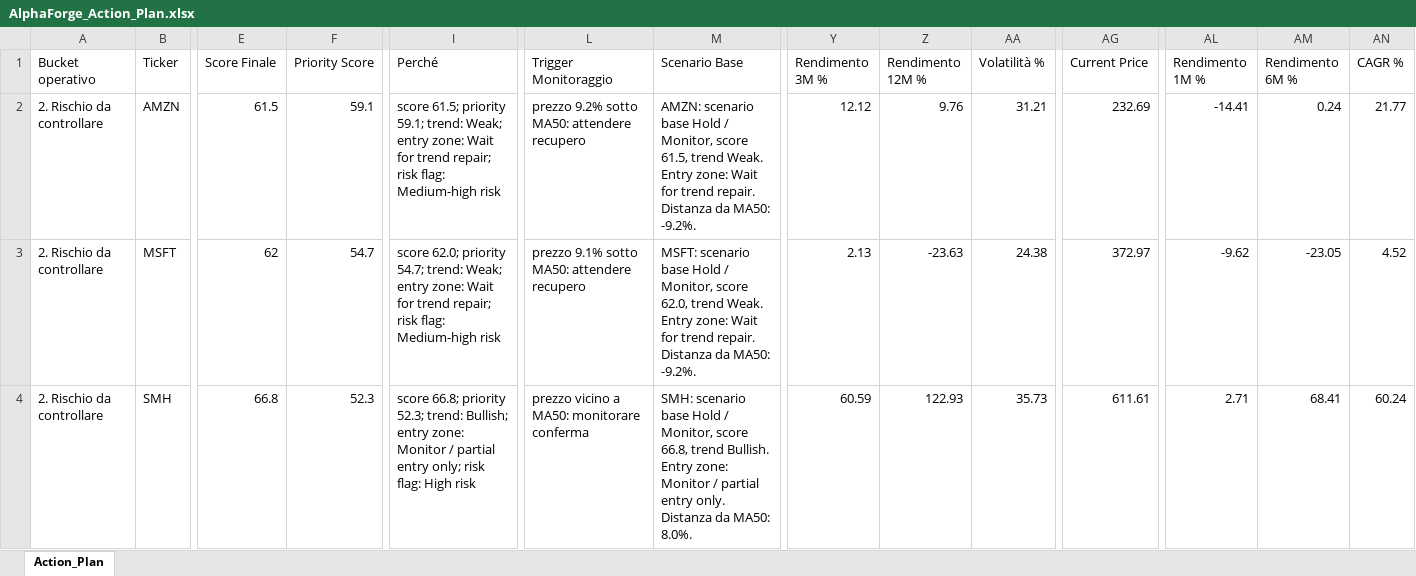
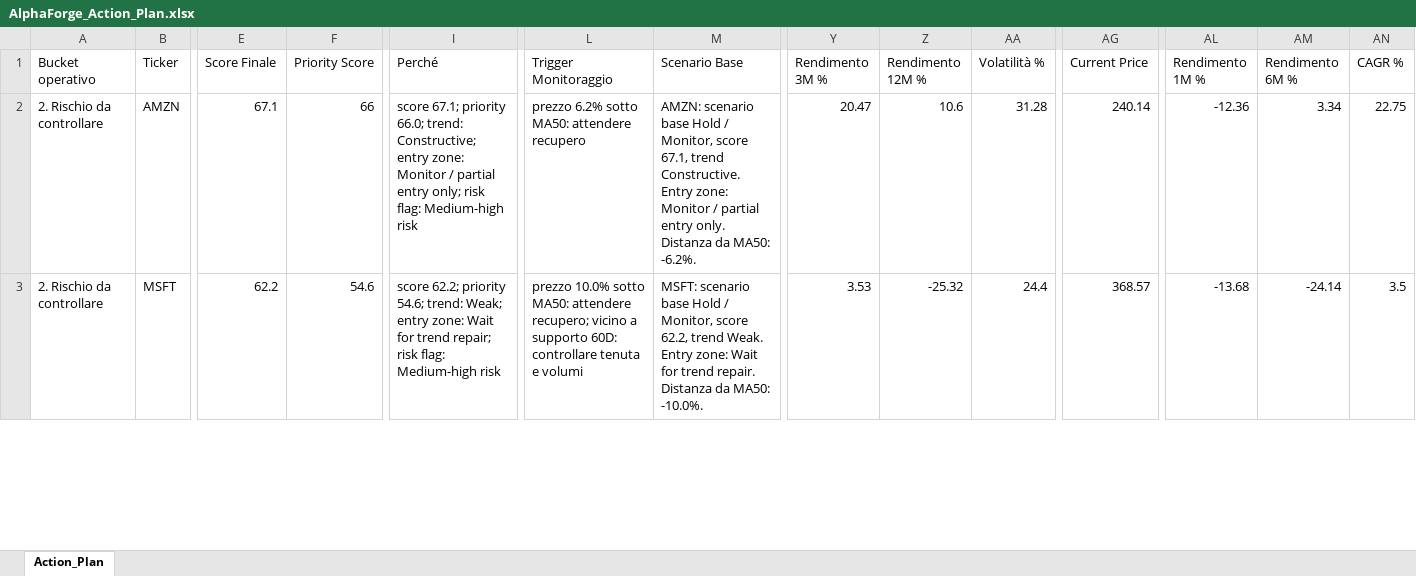
Before and after one commit to mirkomazzacuva/etf-intelligence-agent, an Excel workbook: AlphaForge_Action_Plan.xlsx, sheet Action_Plan, drawn as a sheet; only a part is shown, gaps mark what is left out; values as stored, in another font and other column widths than the file's, no borders; removed rows and columns are numbered as before the commit, all else as after; rows hold the shown columns only; the diff covers the shown part only; the diff names each change by its address in the sheet, - before the commit and + after, or states it on an @@ line.

```diff
--- a/AlphaForge_Action_Plan.xlsx (sheet Action_Plan)
+++ b/AlphaForge_Action_Plan.xlsx (sheet Action_Plan)
-E2 (Score Finale): 61.5
+E2 (Score Finale): 67.1
-F2 (Priority Score): 59.1
+F2 (Priority Score): 66
-I2 (Perché): score 61.5; priority 59.1; trend: Weak; entry zone: Wait for trend repair; risk flag:…
+I2 (Perché): score 67.1; priority 66.0; trend: Constructive; entry zone: Monitor / partial entry only; risk flag:…
-L2 (Trigger Monitoraggio): prezzo 9.2% sotto MA50: attendere recupero
+L2 (Trigger Monitoraggio): prezzo 6.2% sotto MA50: attendere recupero
-M2 (Scenario Base): …Monitor, score 61.5, trend Weak. Entry zone: Wait for trend repair. Distanza da MA50: -9.2%.
+M2 (Scenario Base): …Monitor, score 67.1, trend Constructive. Entry zone: Monitor / partial entry only. Distanza da MA50: -6.2%.
-Y2 (Rendimento 3M %): 12.12
+Y2 (Rendimento 3M %): 20.47
-Z2 (Rendimento 12M %): 9.76
+Z2 (Rendimento 12M %): 10.6
-AA2 (Volatilità %): 31.21
+AA2 (Volatilità %): 31.28
-AG2 (Current Price): 232.69
+AG2 (Current Price): 240.14
-AL2 (Rendimento 1M %): -14.41
+AL2 (Rendimento 1M %): -12.36
-AM2 (Rendimento 6M %): 0.24
+AM2 (Rendimento 6M %): 3.34
-AN2 (CAGR %): 21.77
+AN2 (CAGR %): 22.75
-E3 (Score Finale): 62
+E3 (Score Finale): 62.2
-F3 (Priority Score): 54.7
+F3 (Priority Score): 54.6
-I3 (Perché): score 62.0; priority 54.7; trend: Weak;…
+I3 (Perché): score 62.2; priority 54.6; trend: Weak;…
-L3 (Trigger Monitoraggio): prezzo 9.1% sotto MA50: attendere recupero
+L3 (Trigger Monitoraggio): prezzo 10.0% sotto MA50: attendere recupero; vicino a supporto 60D: controllare tenuta e volumi
-M3 (Scenario Base): …Monitor, score 62.0, trend Weak. Entry zone: Wait for trend repair. Distanza da MA50: -9.2%.
+M3 (Scenario Base): …Monitor, score 62.2, trend Weak. Entry zone: Wait for trend repair. Distanza da MA50: -10.0%.
-Y3 (Rendimento 3M %): 2.13
+Y3 (Rendimento 3M %): 3.53
-Z3 (Rendimento 12M %): -23.63
+Z3 (Rendimento 12M %): -25.32
-AA3 (Volatilità %): 24.38
+AA3 (Volatilità %): 24.4
-AG3 (Current Price): 372.97
+AG3 (Current Price): 368.57
-AL3 (Rendimento 1M %): -9.62
+AL3 (Rendimento 1M %): -13.68
-AM3 (Rendimento 6M %): -23.05
+AM3 (Rendimento 6M %): -24.14
-AN3 (CAGR %): 4.52
+AN3 (CAGR %): 3.5
-row 4: 2. Rischio da controllare | SMH | 66.8 | 52.3 | score 66.8; priority 52.3; trend: Bullish; entry zone: Monitor / partial entry only; risk flag: High risk | prezzo vicino a MA50: monitorare conferma | SMH: scenario base Hold / Monitor, score 66.8, trend Bullish. Entry zone: Monitor / partial entry only. Distanza da MA50: 8.0%. | 60.59 | 122.93 | 35.73 | 611.61 | 2.71 | 68.41 | 60.24
```
Also changed, not shown: 6 added rows, 5 removed rows and 342 edited cells elsewhere in this sheet, AlphaForge_Insights.xlsx, AlphaForge_Watchlist.xlsx, 8 other files.
